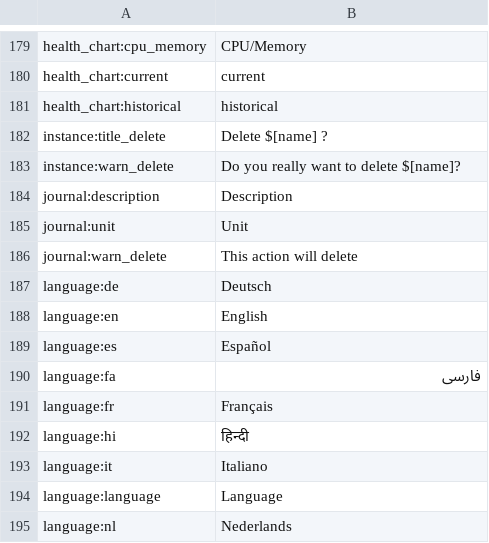
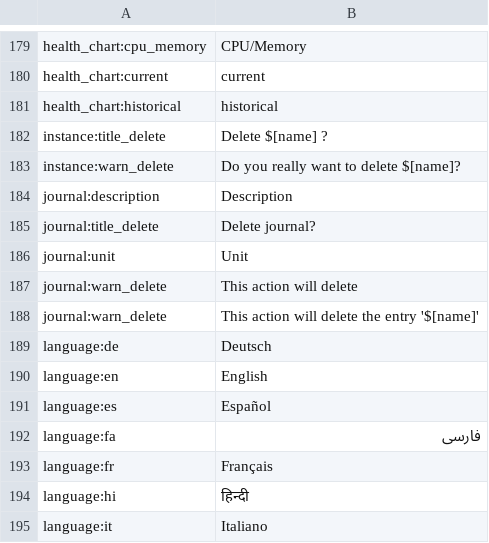
Before and after one commit to reef-pi/reef-pi, a CSV file: front-end/assets/translations/en.csv, drawn as a sheet; only a part is shown, gaps mark what is left out; the shorter side is filled out with more unchanged rows; the diff names each change by its address in the sheet, - before the commit and + after, or states it on an @@ line.

Commit message:
Translation of schema validation messages, using fewer generic messages. Delete confirmation
Part 8 - Journal

```diff
--- a/front-end/assets/translations/en.csv
+++ b/front-end/assets/translations/en.csv
+row 185: journal:title_delete | Delete journal?
+row 188: journal:warn_delete | This action will delete the entry '$[name]'
```
Also changed, not shown: front-end/assets/translations/de.csv, front-end/assets/translations/es.csv, 12 other files.
